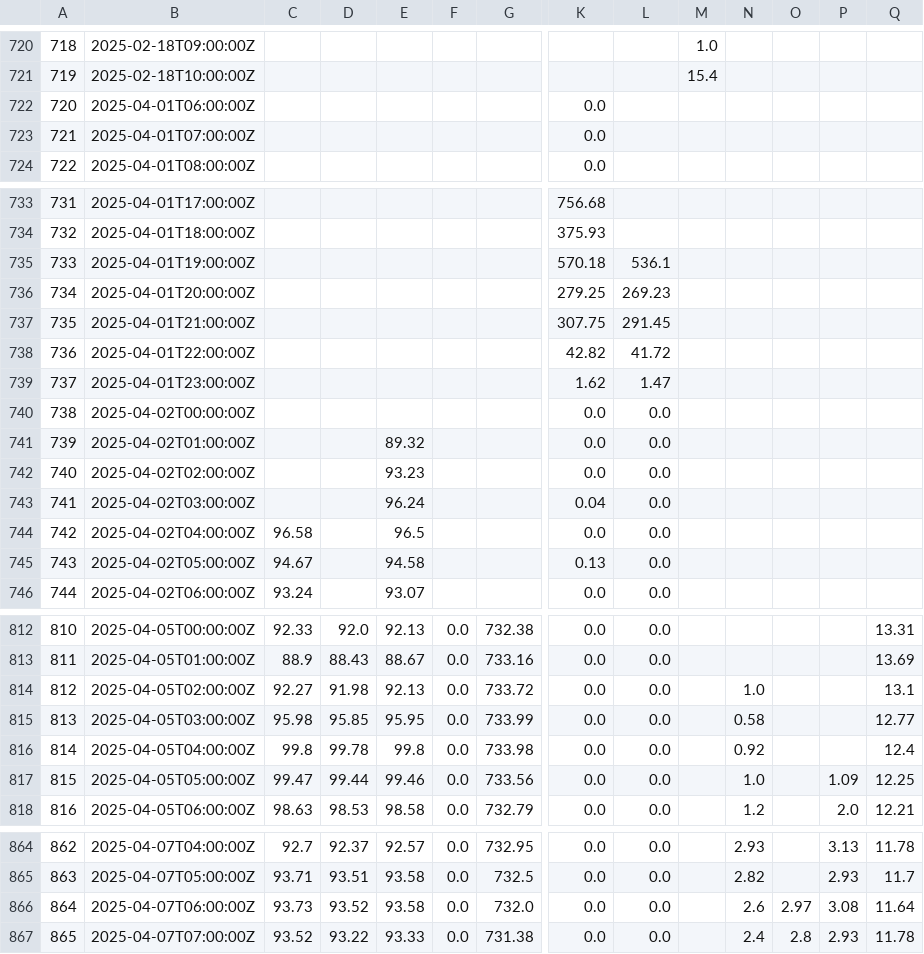
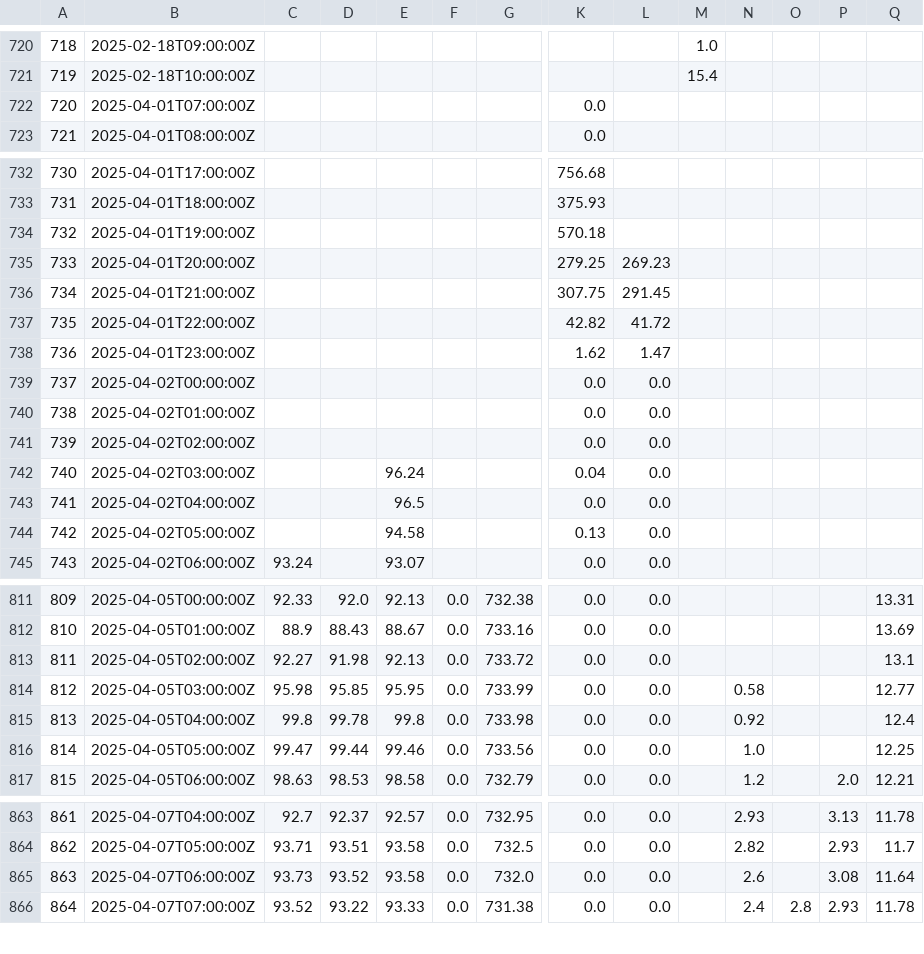
Before and after one commit to ccardenas93/weather_forecast, a CSV file: merged_data_export.csv, drawn as a sheet; only a part is shown, gaps mark what is left out; removed rows and columns are numbered as before the commit, all else as after; rows hold the shown columns only; the diff covers the shown part only; the diff names each change by its address in the sheet, - before the commit and + after, or states it on an @@ line.

```diff
--- a/merged_data_export.csv
+++ b/merged_data_export.csv
-row 722: 720 | 2025-04-01T06:00:00Z |  |  |  |  |  | 0.0
@@ column A renumbered between rows 722 and 1755 @@
-L734: 536.1
+L734: (empty)
-E740: 89.32
+E740: (empty)
-E741: 93.23
+E741: (empty)
-C743: 96.58
+C743: (empty)
-C744: 94.67
+C744: (empty)
-N813: 1.0
+N813: (empty)
-P816: 1.09
+P816: (empty)
-O865: 2.97
+O865: (empty)
```
Also changed, not shown: 1 added row and 17 edited cells elsewhere in this file, 1 other file.
